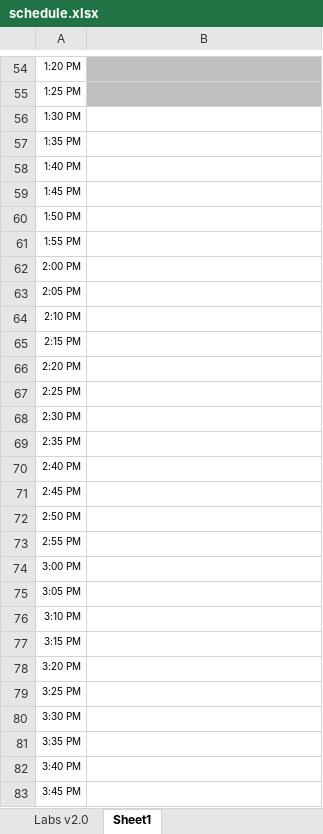
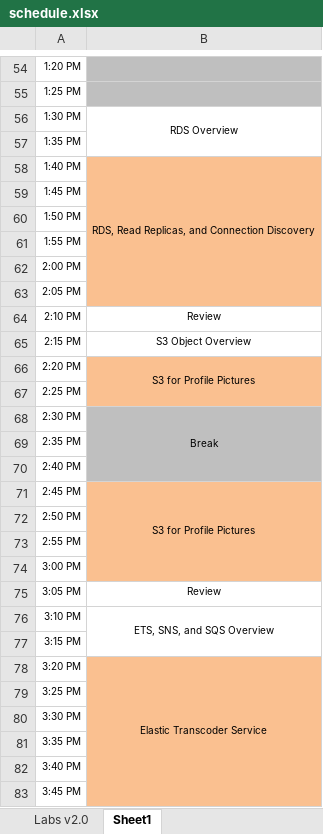
Before and after one commit to evandbrown/amediamanager, an Excel workbook: workshop-docs/schedule.xlsx, sheet Sheet1, drawn as a sheet; only a part is shown, gaps mark what is left out; values as stored, in another font and other column widths than the file's, no borders; the diff covers the shown part only; the diff names each change by its address in the sheet, - before the commit and + after, or states it on an @@ line.

```diff
--- a/workshop-docs/schedule.xlsx (sheet Sheet1)
+++ b/workshop-docs/schedule.xlsx (sheet Sheet1)
-B56: (empty)
+B56: RDS Overview
+B56:B57 merged
-B58: (empty)
+B58: RDS, Read Replicas, and Connection Discovery
-B58:B63 fill: none
+B58:B63 fill: #FAC090
+B58:B63 merged
-B64: (empty)
+B64: Review
-B65: (empty)
+B65: S3 Object Overview
-B66: (empty)
+B66: S3 for Profile Pictures
-B66:B67 fill: none
+B66:B67 fill: #FAC090
+B66:B67 merged
-B68: (empty)
+B68: Break
-B68:B70 fill: none
+B68:B70 fill: #BFBFBF
+B68:B70 merged
-B71: (empty)
+B71: S3 for Profile Pictures
-B71:B74 fill: none
+B71:B74 fill: #FAC090
+B71:B74 merged
-B75: (empty)
+B75: Review
-B76: (empty)
+B76: ETS, SNS, and SQS Overview
+B76:B77 merged
-B78: (empty)
+B78: Elastic Transcoder Service
-B78:B83 fill: none
+B78:B83 fill: #FAC090
+B78:B83 merged
```
Also changed, not shown: 7 edited cells, cell formats and merged cells elsewhere in this sheet, 5 other files.
